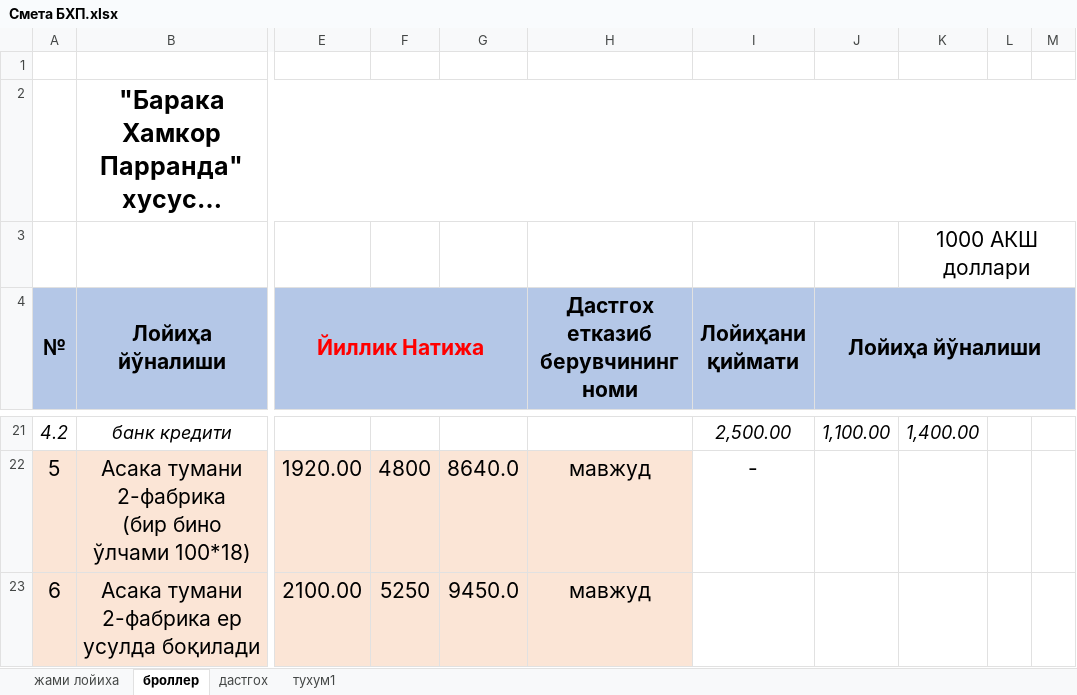
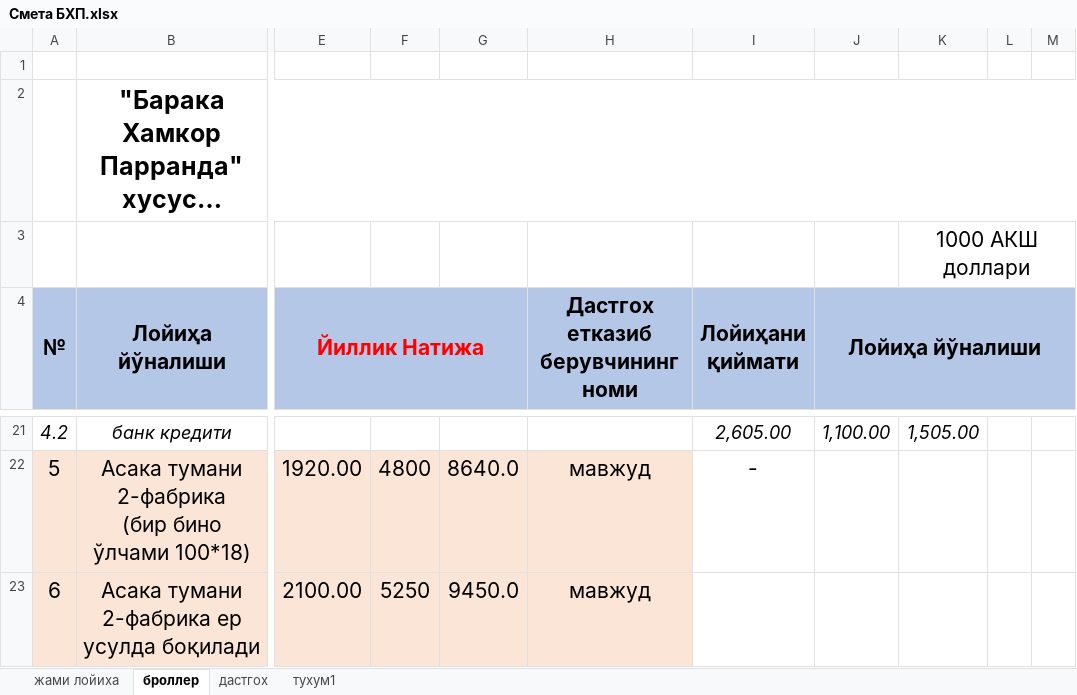
Before and after one commit to boburov/chickenPart3, an Excel workbook: data/Смета БХП.xlsx, sheet броллер, drawn as a sheet; only a part is shown, gaps mark what is left out; long unchanged cells end in …; values as stored, in another font and other column widths than the file's, no borders; the diff covers the shown part only; the diff names each change by its address in the sheet, - before the commit and + after, or states it on an @@ line.

```diff
--- a/data/Смета БХП.xlsx (sheet броллер)
+++ b/data/Смета БХП.xlsx (sheet броллер)
-I21 (Лойиҳани қиймати): 2,500.00
+I21 (Лойиҳани қиймати): 2,605.00
-K21: 1,400.00
+K21: 1,505.00
```
Also changed, not shown: 33 edited cells elsewhere in this sheet, sheet дастгох, sheet жами лойиха, sheet тухум1, 11 other files.
